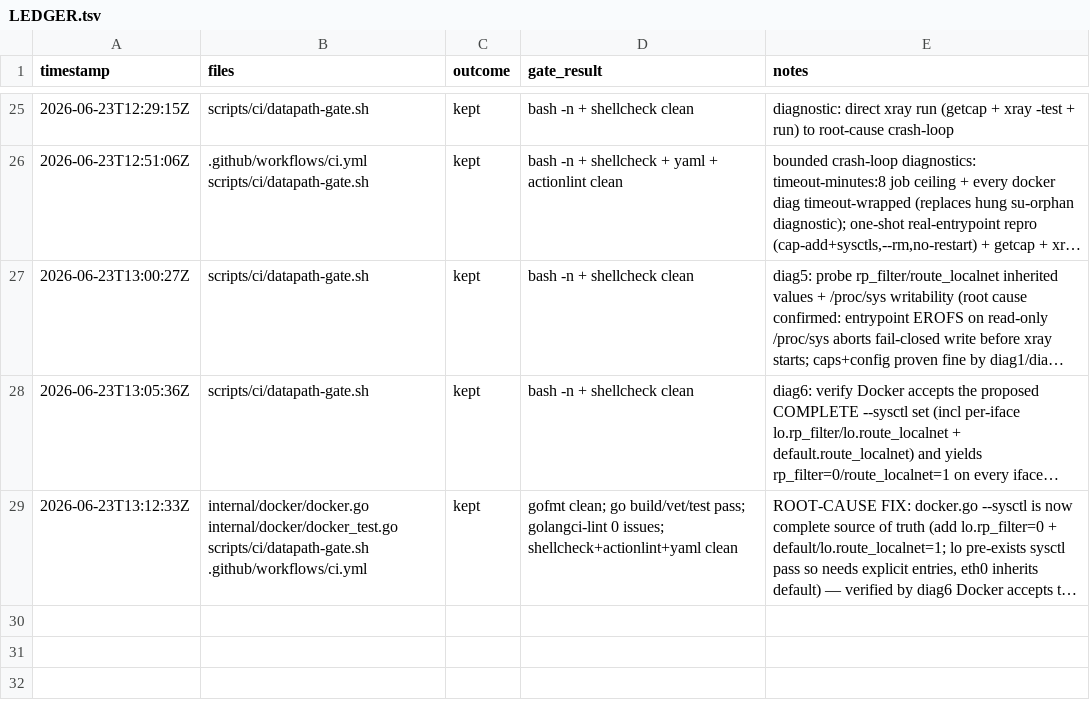
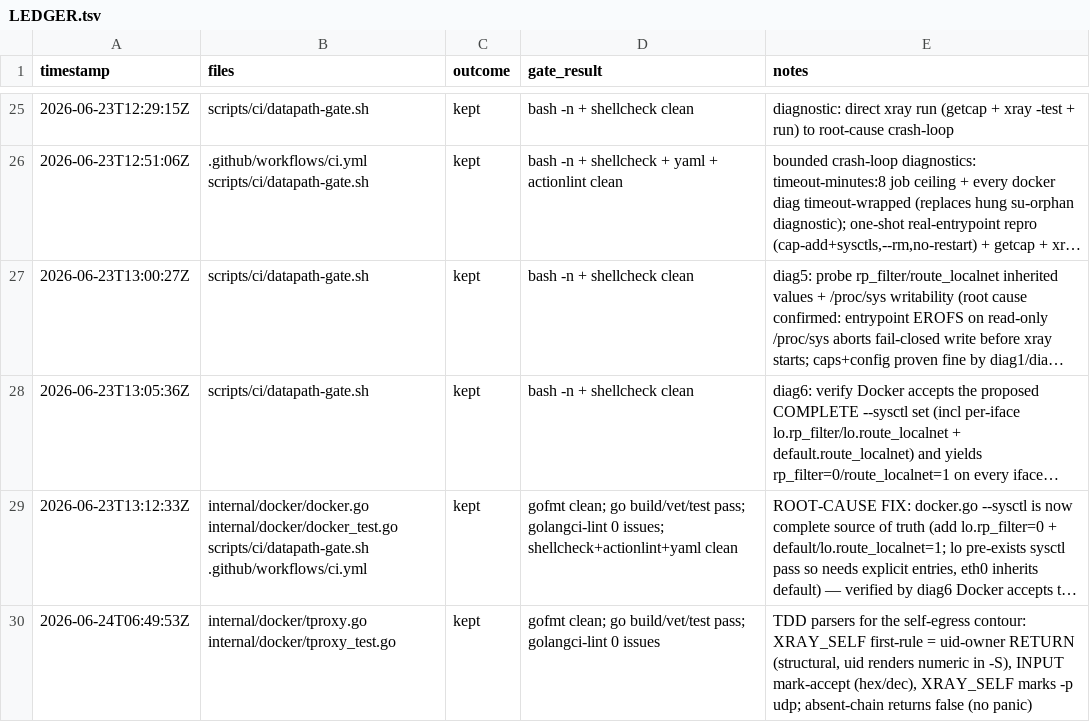
Before and after one commit to rtxnik/workspace-cli, a TSV file: .planning/LEDGER.tsv, drawn as a sheet; only a part is shown, gaps mark what is left out; long unchanged cells end in …; the diff names each change by its address in the sheet, - before the commit and + after, or states it on an @@ line.

Commit message:
feat(proxy): parsers for the mangle self-egress contour checks

```diff
--- a/.planning/LEDGER.tsv
+++ b/.planning/LEDGER.tsv
+row 30: 2026-06-24T06:49:53Z | internal/docker/tproxy.go internal/docker/tproxy_test.go | kept | gofmt clean; go build/vet/test pass; golangci-lint 0 issues | TDD parsers for the self-egress contour: XRAY_SELF first-rule = uid-owner RETURN (structural, uid renders numeric in -S), INPUT mark-accept (hex/dec), XRAY_SELF marks -p udp; absent-chain returns false (no panic)
```
Also changed, not shown: 2 other files.
